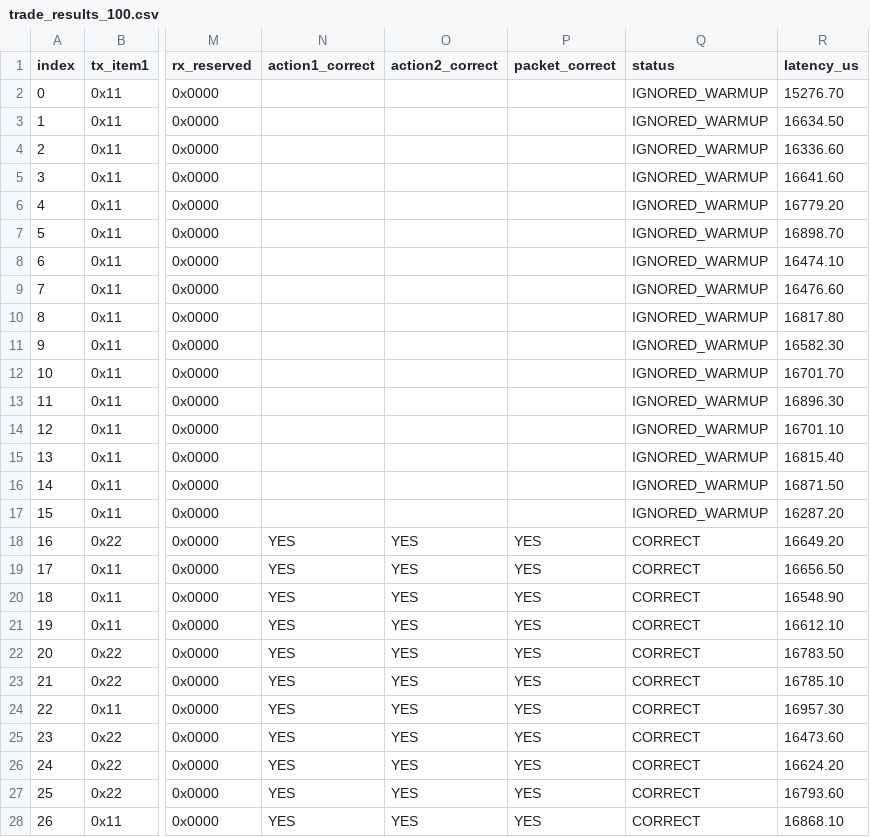
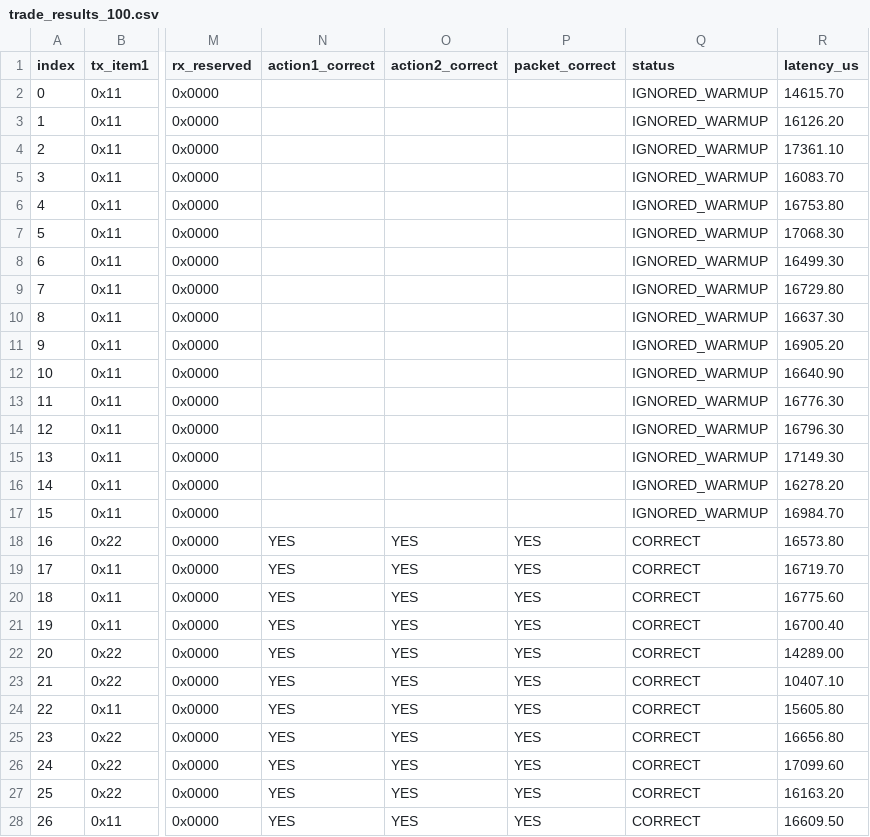
Before and after one commit to ItzSt0rmz/GQH26-DTC, a CSV file: trade_results_100.csv, drawn as a sheet; only a part is shown, gaps mark what is left out; the diff covers the shown part only; the diff names each change by its address in the sheet, - before the commit and + after, or states it on an @@ line.

```diff
--- a/trade_results_100.csv
+++ b/trade_results_100.csv
-R2 (latency_us): 15276.70
+R2 (latency_us): 14615.70
-R3 (latency_us): 16634.50
+R3 (latency_us): 16126.20
-R4 (latency_us): 16336.60
+R4 (latency_us): 17361.10
-R5 (latency_us): 16641.60
+R5 (latency_us): 16083.70
-R6 (latency_us): 16779.20
+R6 (latency_us): 16753.80
-R7 (latency_us): 16898.70
+R7 (latency_us): 17068.30
-R8 (latency_us): 16474.10
+R8 (latency_us): 16499.30
-R9 (latency_us): 16476.60
+R9 (latency_us): 16729.80
-R10 (latency_us): 16817.80
+R10 (latency_us): 16637.30
-R11 (latency_us): 16582.30
+R11 (latency_us): 16905.20
-R12 (latency_us): 16701.70
+R12 (latency_us): 16640.90
-R13 (latency_us): 16896.30
+R13 (latency_us): 16776.30
-R14 (latency_us): 16701.10
+R14 (latency_us): 16796.30
-R15 (latency_us): 16815.40
+R15 (latency_us): 17149.30
-R16 (latency_us): 16871.50
+R16 (latency_us): 16278.20
-R17 (latency_us): 16287.20
+R17 (latency_us): 16984.70
-R18 (latency_us): 16649.20
+R18 (latency_us): 16573.80
-R19 (latency_us): 16656.50
+R19 (latency_us): 16719.70
-R20 (latency_us): 16548.90
+R20 (latency_us): 16775.60
-R21 (latency_us): 16612.10
+R21 (latency_us): 16700.40
-R22 (latency_us): 16783.50
+R22 (latency_us): 14289.00
-R23 (latency_us): 16785.10
+R23 (latency_us): 10407.10
-R24 (latency_us): 16957.30
+R24 (latency_us): 15605.80
-R25 (latency_us): 16473.60
+R25 (latency_us): 16656.80
-R26 (latency_us): 16624.20
+R26 (latency_us): 17099.60
-R27 (latency_us): 16793.60
+R27 (latency_us): 16163.20
-R28 (latency_us): 16868.10
+R28 (latency_us): 16609.50
```
Also changed, not shown: 73 edited cells elsewhere in this file, 21 other files.
